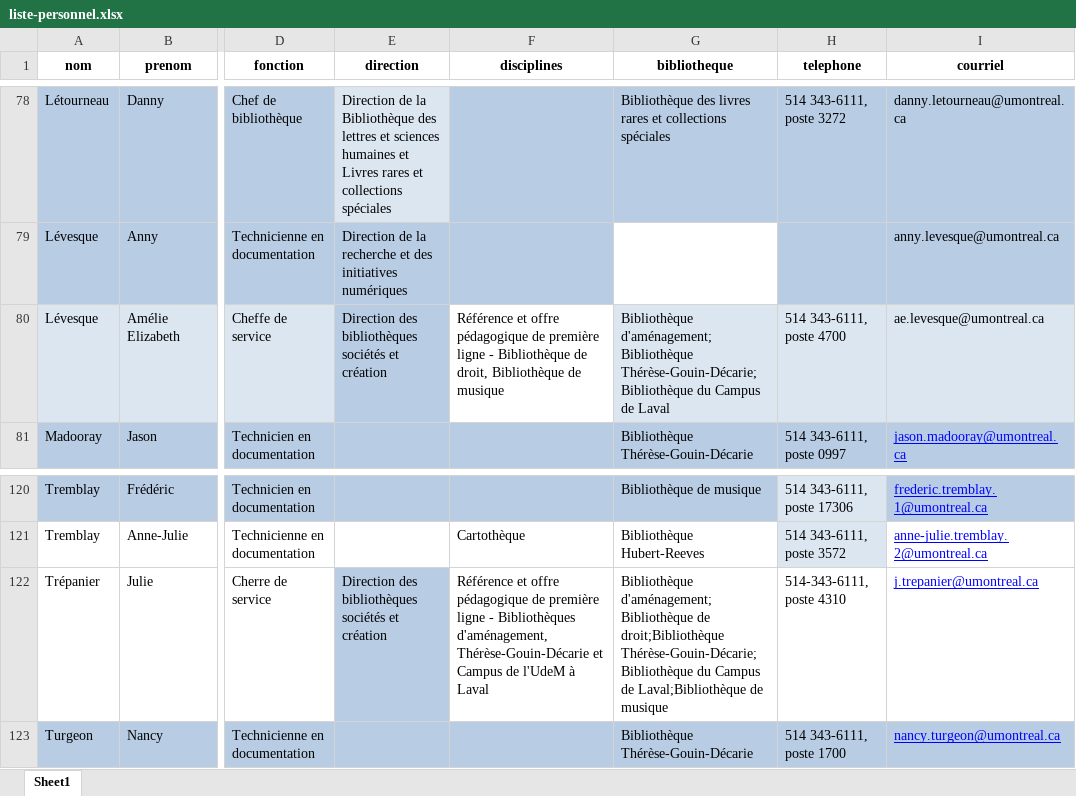
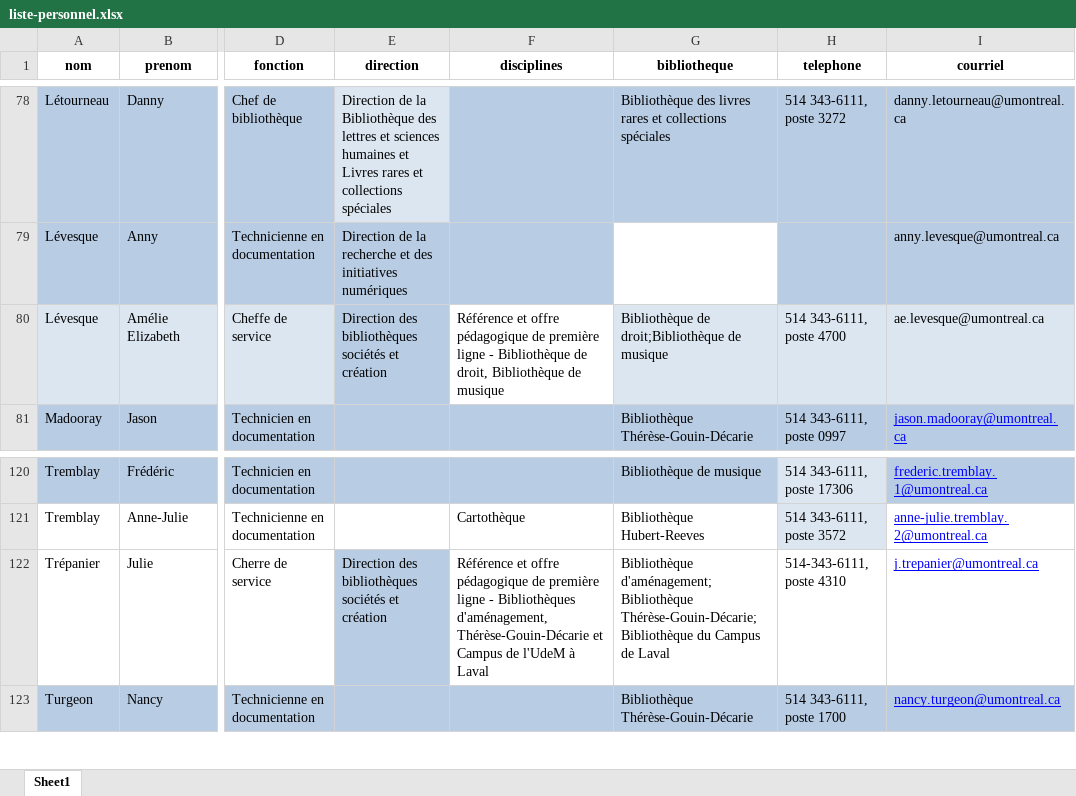
Before and after one commit to bibudem/coquille-web, an Excel workbook: content/personnel/liste-personnel.xlsx, sheet Sheet1, drawn as a sheet; only a part is shown, gaps mark what is left out; values as stored, in another font and other column widths than the file's, no borders; table styles not drawn; the diff names each change by its address in the sheet, - before the commit and + after, or states it on an @@ line.

Commit message:
feat(repertoire-personnel): Ajustement des fiches d'Amélie Élizabeth Lévesque et Julie Trépanier

```diff
--- a/content/personnel/liste-personnel.xlsx (sheet Sheet1)
+++ b/content/personnel/liste-personnel.xlsx (sheet Sheet1)
-G80 (bibliotheque): Bibliothèque d'aménagement;Bibliothèque Thérèse-Gouin-Décarie;Bibliothèque du Campus de Laval
+G80 (bibliotheque): Bibliothèque de droit;Bibliothèque de musique
-G122 (bibliotheque): Bibliothèque d'aménagement;Bibliothèque de droit;Bibliothèque Thérèse-Gouin-Décarie;Bibliothèque du Campus de Laval;Bibliothèque de musique
+G122 (bibliotheque): Bibliothèque d'aménagement;Bibliothèque Thérèse-Gouin-Décarie;Bibliothèque du Campus de Laval
```
Also changed, not shown: 1 other file.
